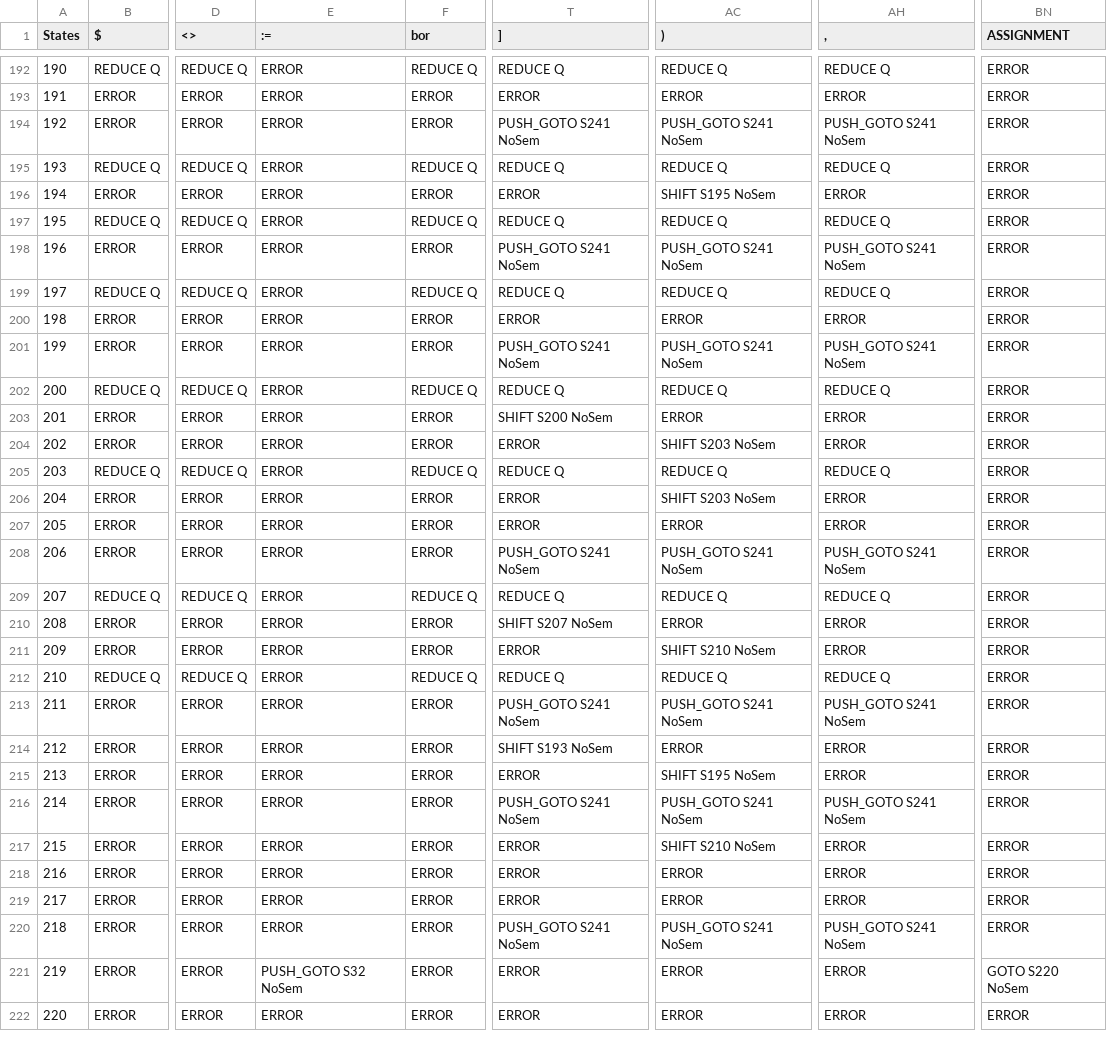
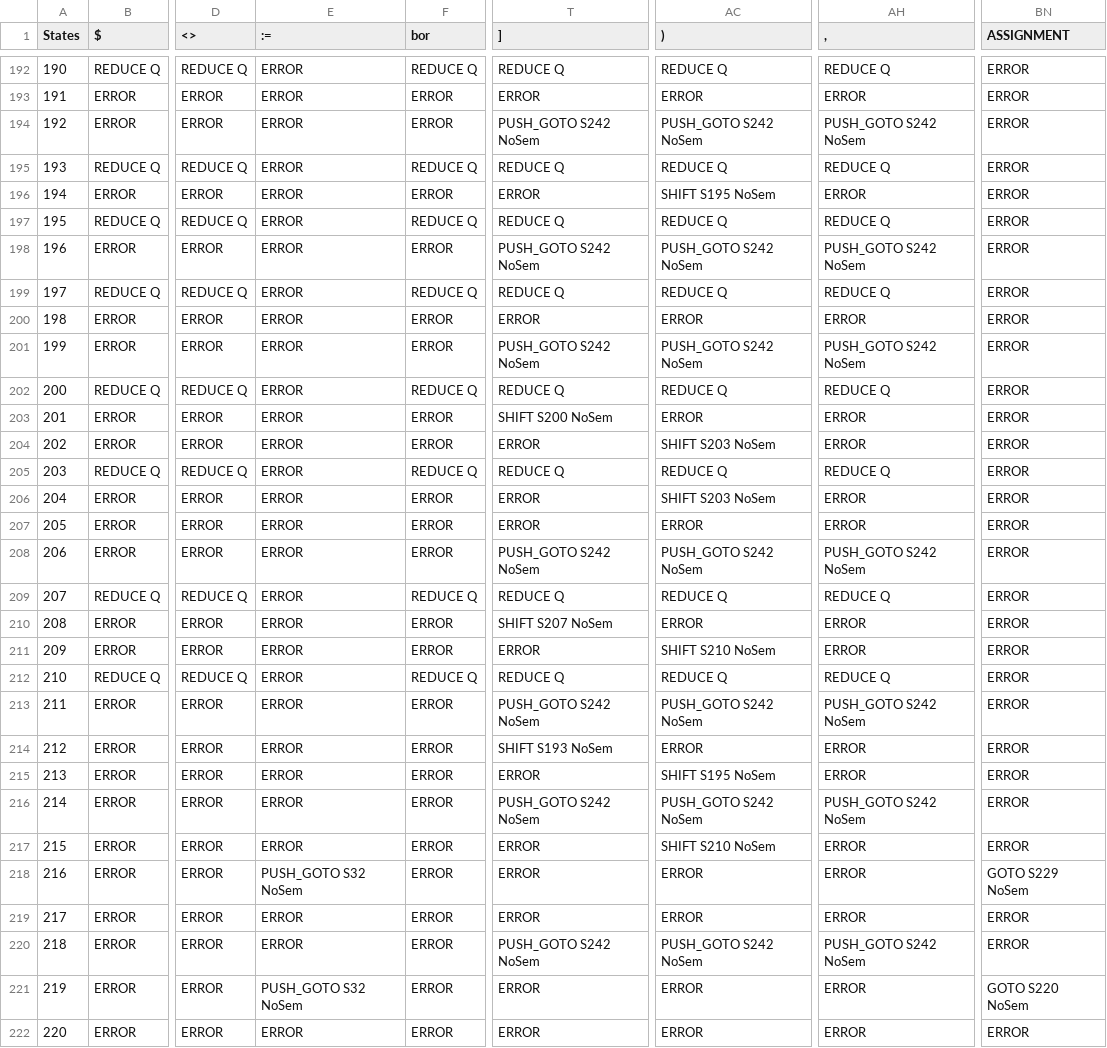
Before and after one commit to garjania/Compiler, a CSV file: Grammar/table.csv, drawn as a sheet; only a part is shown, gaps mark what is left out; the diff covers the shown part only; the diff names each change by its address in the sheet, - before the commit and + after, or states it on an @@ line.

```diff
--- a/Grammar/table.csv
+++ b/Grammar/table.csv
-T194 (]): PUSH_GOTO S241 NoSem
+T194 (]): PUSH_GOTO S242 NoSem
-AC194 ()): PUSH_GOTO S241 NoSem
+AC194 ()): PUSH_GOTO S242 NoSem
-AH194 (,): PUSH_GOTO S241 NoSem
+AH194 (,): PUSH_GOTO S242 NoSem
-T198 (]): PUSH_GOTO S241 NoSem
+T198 (]): PUSH_GOTO S242 NoSem
-AC198 ()): PUSH_GOTO S241 NoSem
+AC198 ()): PUSH_GOTO S242 NoSem
-AH198 (,): PUSH_GOTO S241 NoSem
+AH198 (,): PUSH_GOTO S242 NoSem
-T201 (]): PUSH_GOTO S241 NoSem
+T201 (]): PUSH_GOTO S242 NoSem
-AC201 ()): PUSH_GOTO S241 NoSem
+AC201 ()): PUSH_GOTO S242 NoSem
-AH201 (,): PUSH_GOTO S241 NoSem
+AH201 (,): PUSH_GOTO S242 NoSem
-T208 (]): PUSH_GOTO S241 NoSem
+T208 (]): PUSH_GOTO S242 NoSem
-AC208 ()): PUSH_GOTO S241 NoSem
+AC208 ()): PUSH_GOTO S242 NoSem
-AH208 (,): PUSH_GOTO S241 NoSem
+AH208 (,): PUSH_GOTO S242 NoSem
-T213 (]): PUSH_GOTO S241 NoSem
+T213 (]): PUSH_GOTO S242 NoSem
-AC213 ()): PUSH_GOTO S241 NoSem
+AC213 ()): PUSH_GOTO S242 NoSem
-AH213 (,): PUSH_GOTO S241 NoSem
+AH213 (,): PUSH_GOTO S242 NoSem
-T216 (]): PUSH_GOTO S241 NoSem
+T216 (]): PUSH_GOTO S242 NoSem
-AC216 ()): PUSH_GOTO S241 NoSem
+AC216 ()): PUSH_GOTO S242 NoSem
-AH216 (,): PUSH_GOTO S241 NoSem
+AH216 (,): PUSH_GOTO S242 NoSem
-E218 (:=): ERROR
+E218 (:=): PUSH_GOTO S32 NoSem
-BN218 (ASSIGNMENT): ERROR
+BN218 (ASSIGNMENT): GOTO S229 NoSem
-T220 (]): PUSH_GOTO S241 NoSem
+T220 (]): PUSH_GOTO S242 NoSem
-AC220 ()): PUSH_GOTO S241 NoSem
+AC220 ()): PUSH_GOTO S242 NoSem
-AH220 (,): PUSH_GOTO S241 NoSem
+AH220 (,): PUSH_GOTO S242 NoSem
```
Also changed, not shown: 1 added row, 66 edited cells and row numbers in column A elsewhere in this file, 3 other files.
